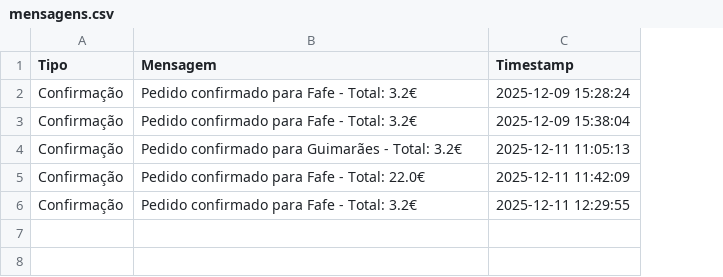
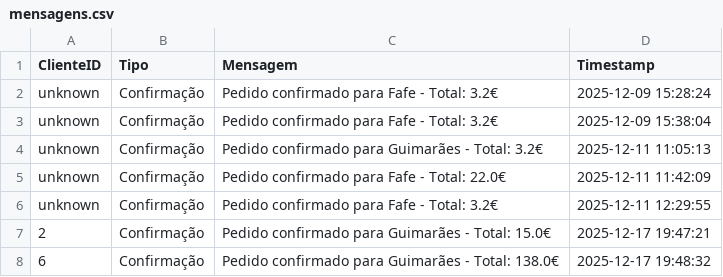
Before and after one commit to alexafrederico-ctrl/PlataformaGestao_Servicos, a CSV file: trabalhosIndividuais/mensagens.csv, drawn as a sheet; the diff names each change by its address in the sheet, - before the commit and + after, or states it on an @@ line.

```diff
--- a/trabalhosIndividuais/mensagens.csv
+++ b/trabalhosIndividuais/mensagens.csv
+column A (ClienteID), rows 2-6: all unknown
+row 7: 2 | Confirmação | Pedido confirmado para Guimarães - Total: 15.0€ | 2025-12-17 19:47:21
+row 8: 6 | Confirmação | Pedido confirmado para Guimarães - Total: 138.0€ | 2025-12-17 19:48:32
```
Also changed, not shown: trabalhosIndividuais/eventos_pedido.csv, trabalhosIndividuais/pedidos.csv, 2 other files.
